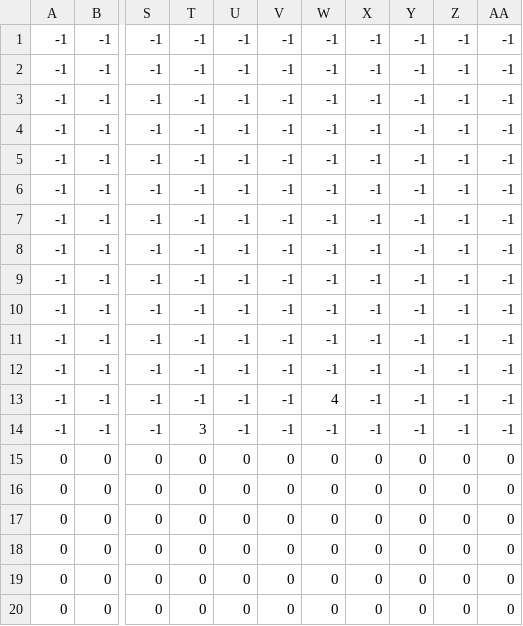
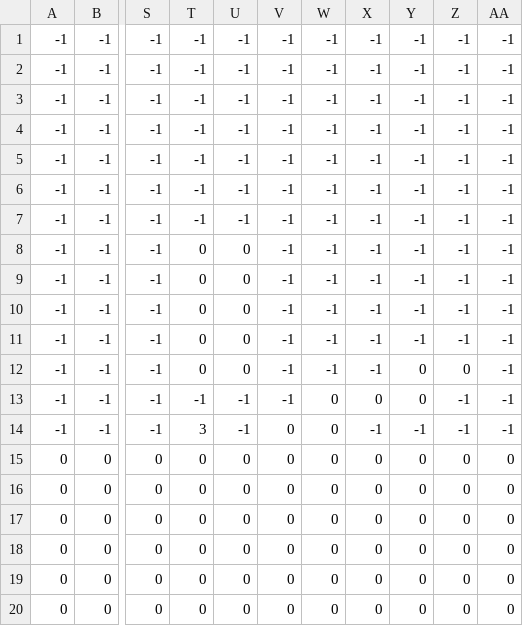
Before and after one commit to AdamHarris-GamesProgrammer/Mario-Parody, a CSV file: Mario/Mario/Assets/Mario_TestLevel.csv, drawn as a sheet; only a part is shown, gaps mark what is left out; the diff names each change by its address in the sheet, - before the commit and + after, or states it on an @@ line.

```diff
--- a/Mario/Mario/Assets/Mario_TestLevel.csv
+++ b/Mario/Mario/Assets/Mario_TestLevel.csv
-T8:T12: -1
+T8:T12: 0
-U8:U12: -1
+U8:U12: 0
-Y12:Y13: -1
+Y12:Y13: 0
-Z12: -1
+Z12: 0
-W13: 4
+W13: 0
-X13: -1
+X13: 0
-V14: -1
+V14: 0
-W14: -1
+W14: 0
```
Also changed, not shown: 10 other files.
